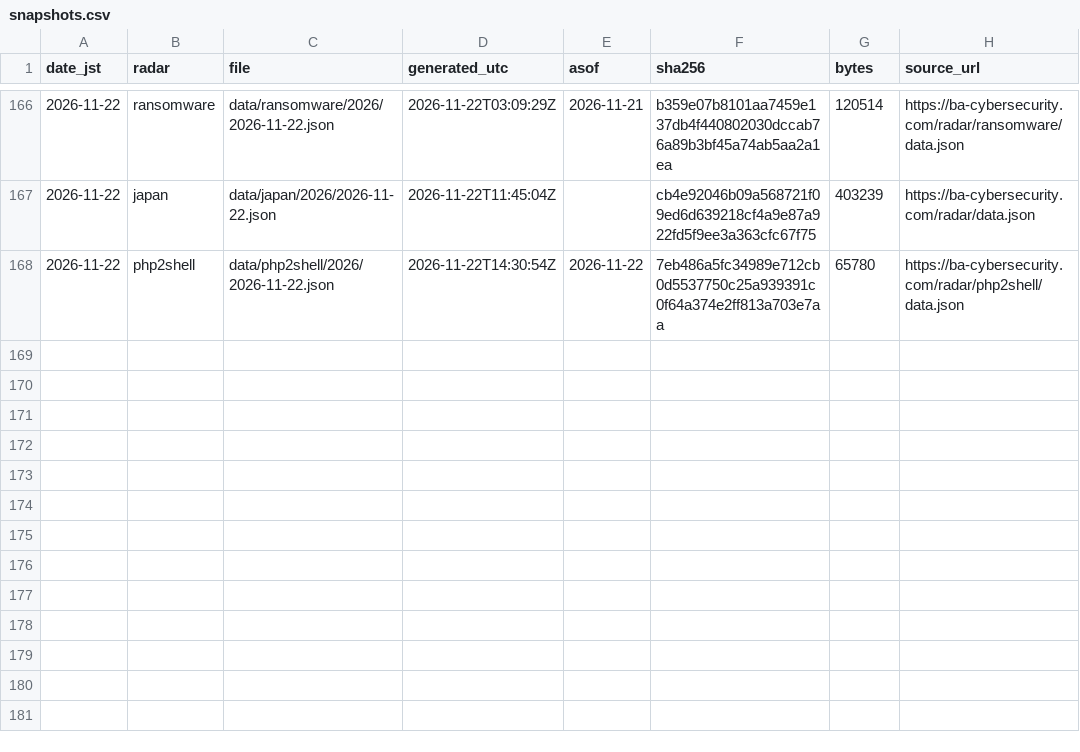
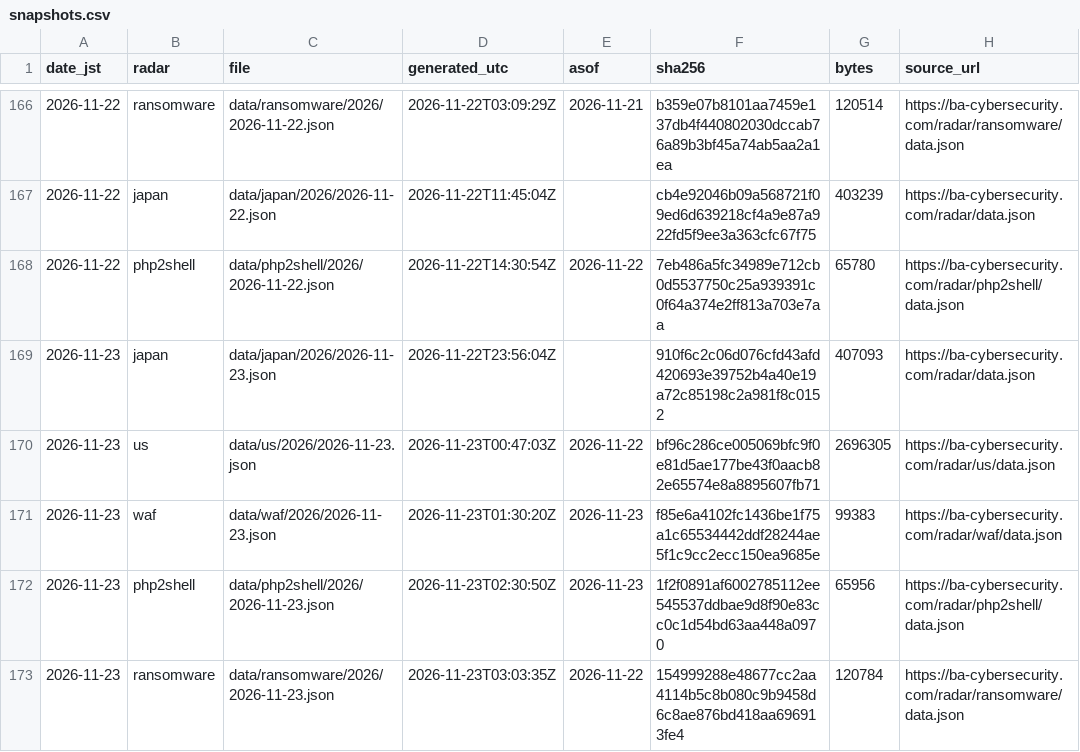
Before and after one commit to otoinobuo/ba-radar-data, a CSV file: snapshots.csv, drawn as a sheet; only a part is shown, gaps mark what is left out; the diff names each change by its address in the sheet, - before the commit and + after, or states it on an @@ line.

Commit message:
2026-11-23: japan, us, waf, php2shell, ransomware

```diff
--- a/snapshots.csv
+++ b/snapshots.csv
+row 169: 2026-11-23 | japan | data/japan/2026/2026-11-23.json | 2026-11-22T23:56:04Z |  | 910f6c2c06d076cfd43afd420693e39752b4a40e19a72c85198c2a981f8c0152 | 407093 | https://ba-cybersecurity.com/radar/data.json
+row 170: 2026-11-23 | us | data/us/2026/2026-11-23.json | 2026-11-23T00:47:03Z | 2026-11-22 | bf96c286ce005069bfc9f0e81d5ae177be43f0aacb82e65574e8a8895607fb71 | 2696305 | https://ba-cybersecurity.com/radar/us/data.json
+row 171: 2026-11-23 | waf | data/waf/2026/2026-11-23.json | 2026-11-23T01:30:20Z | 2026-11-23 | f85e6a4102fc1436be1f75a1c65534442ddf28244ae5f1c9cc2ecc150ea9685e | 99383 | https://ba-cybersecurity.com/radar/waf/data.json
+row 172: 2026-11-23 | php2shell | data/php2shell/2026/2026-11-23.json | 2026-11-23T02:30:50Z | 2026-11-23 | 1f2f0891af6002785112ee545537ddbae9d8f90e83cc0c1d54bd63aa448a0970 | 65956 | https://ba-cybersecurity.com/radar/php2shell/data.json
+row 173: 2026-11-23 | ransomware | data/ransomware/2026/2026-11-23.json | 2026-11-23T03:03:35Z | 2026-11-22 | 154999288e48677cc2aa4114b5c8b080c9b9458d6c8ae876bd418aa696913fe4 | 120784 | https://ba-cybersecurity.com/radar/ransomware/data.json
```
Also changed, not shown: 10 other files.
